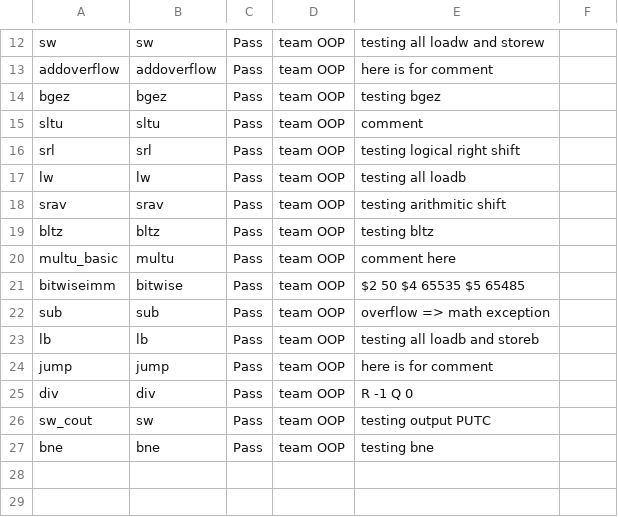
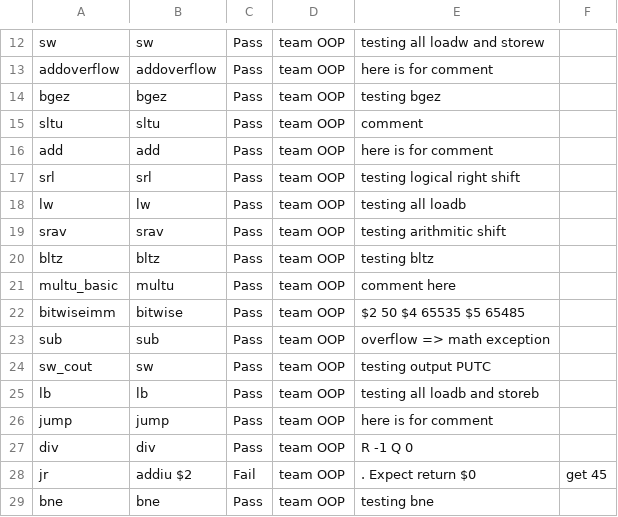
Before and after one commit to BenShen98/mips, a CSV file: a.csv, drawn as a sheet; only a part is shown, gaps mark what is left out.

```diff
--- a/a.csv
+++ b/a.csv
@@ -15,2 +15,3 @@ bgez,bgez,Pass,team OOP,testing bgez
 sltu,sltu,Pass,team OOP,comment
+add,add,Pass,team OOP,here is for comment
 srl,srl,Pass,team OOP,testing logical right shift
@@ -22,2 +23,3 @@ bitwiseimm,bitwise,Pass,team OOP,$2 50 $4 65535 $5 65485
 sub,sub,Pass,team OOP, overflow => math exception
+sw_cout,sw,Pass,team OOP,testing output PUTC
 lb,lb,Pass,team OOP,testing all loadb and storeb
@@ -25,3 +27,3 @@ jump,jump,Pass,team OOP,here is for comment
 div,div,Pass,team OOP,R -1 Q 0
-sw_cout,sw,Pass,team OOP,testing output PUTC
+jr,addiu $2,Fail,team OOP,. Expect return $0, get 45
 bne,bne,Pass,team OOP,testing bne
```
Also changed, not shown: 9 other files.
